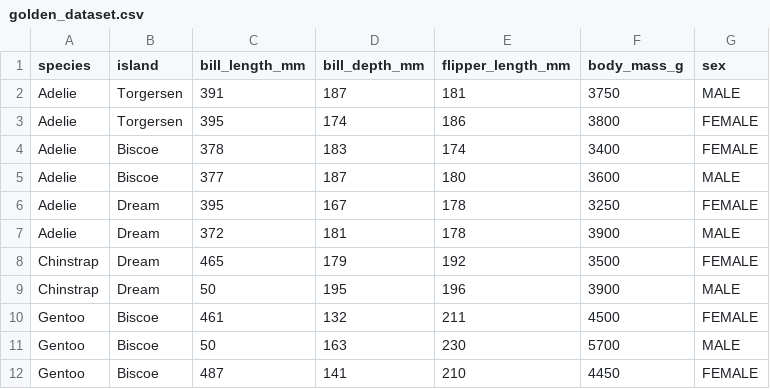
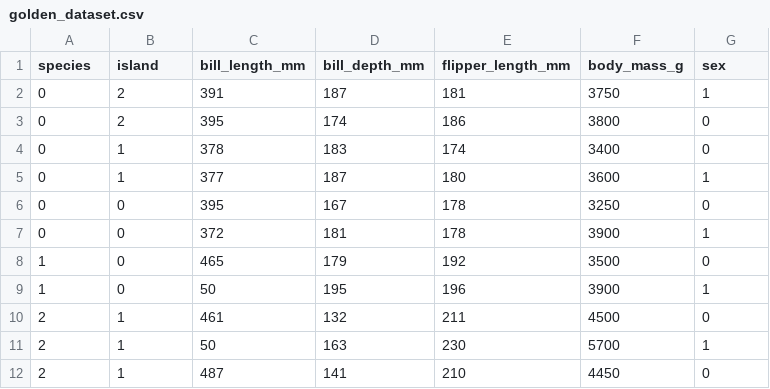
Before and after one commit to luizzappa/sprint-pucrio-sistemas-inteligentes, a CSV file: golden_dataset.csv, drawn as a sheet.

```diff
--- a/golden_dataset.csv
+++ b/golden_dataset.csv
@@ -1,12 +1,12 @@
 species;island;bill_length_mm;bill_depth_mm;flipper_length_mm;body_mass_g;sex
-Adelie;Torgersen;391;187;181;3750;MALE
-Adelie;Torgersen;395;174;186;3800;FEMALE
-Adelie;Biscoe;378;183;174;3400;FEMALE
-Adelie;Biscoe;377;187;180;3600;MALE
-Adelie;Dream;395;167;178;3250;FEMALE
-Adelie;Dream;372;181;178;3900;MALE
-Chinstrap;Dream;465;179;192;3500;FEMALE
-Chinstrap;Dream;50;195;196;3900;MALE
-Gentoo;Biscoe;461;132;211;4500;FEMALE
-Gentoo;Biscoe;50;163;230;5700;MALE
-Gentoo;Biscoe;487;141;210;4450;FEMALE
+0;2;391;187;181;3750;1
+0;2;395;174;186;3800;0
+0;1;378;183;174;3400;0
+0;1;377;187;180;3600;1
+0;0;395;167;178;3250;0
+0;0;372;181;178;3900;1
+1;0;465;179;192;3500;0
+1;0;50;195;196;3900;1
+2;1;461;132;211;4500;0
+2;1;50;163;230;5700;1
+2;1;487;141;210;4450;0
```
Also changed, not shown: 35 other files.
